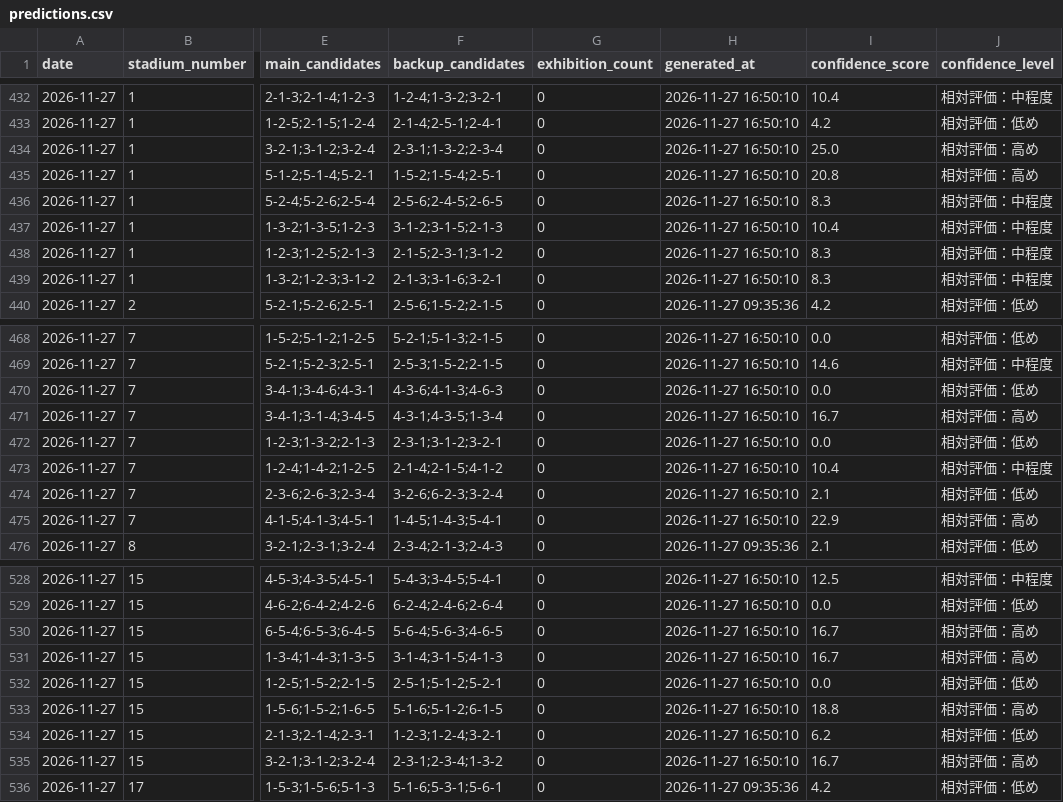
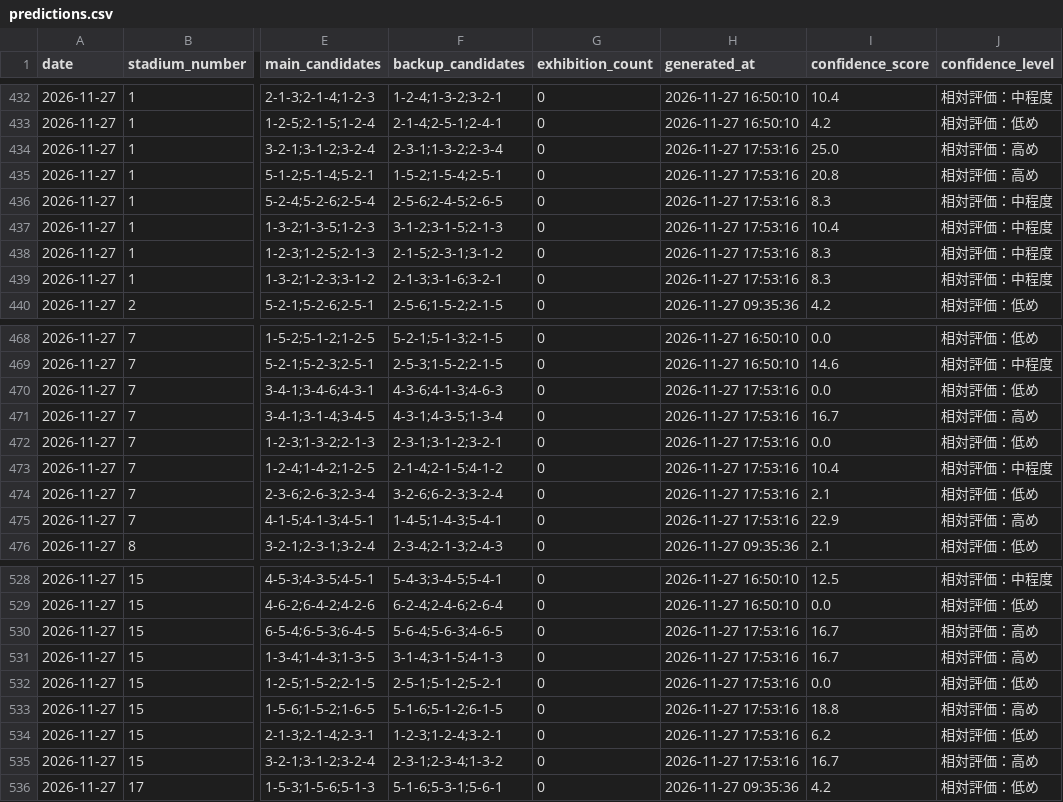
Before and after one commit to macchi1014-oss/boat-race-auto, a CSV file: data/predictions.csv, drawn as a sheet; only a part is shown, gaps mark what is left out; the diff covers the shown part only; the diff names each change by its address in the sheet, - before the commit and + after, or states it on an @@ line.

```diff
--- a/data/predictions.csv
+++ b/data/predictions.csv
-H434:H439 (generated_at): 2026-11-27 16:50:10
+H434:H439 (generated_at): 2026-11-27 17:53:16
-H470:H475 (generated_at): 2026-11-27 16:50:10
+H470:H475 (generated_at): 2026-11-27 17:53:16
-H530:H535 (generated_at): 2026-11-27 16:50:10
+H530:H535 (generated_at): 2026-11-27 17:53:16
```
Also changed, not shown: 11 edited cells elsewhere in this file, data/race_results.csv, data/statistics.csv, 3 other files.
